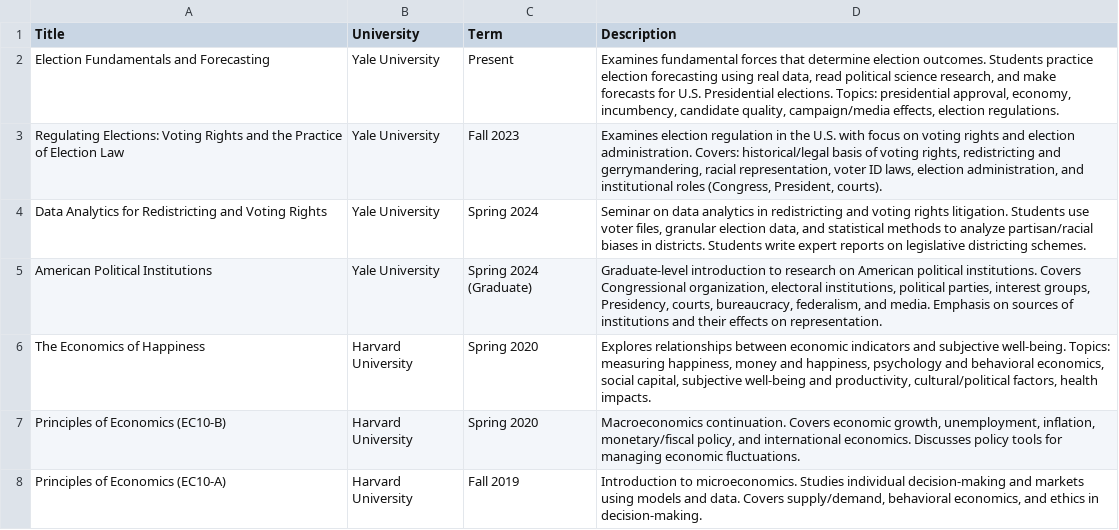
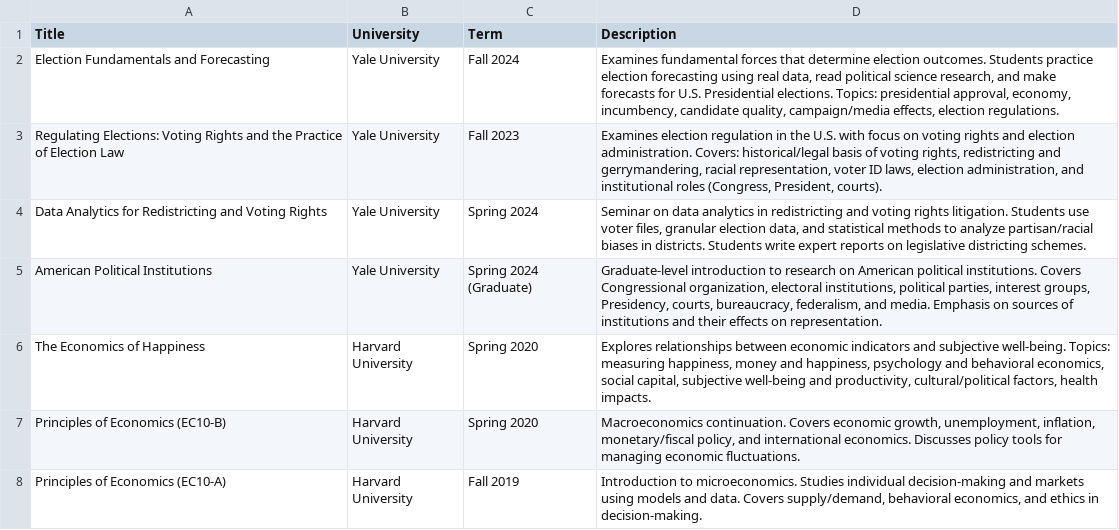
Before and after one commit to kevin-deluca-polisci/KD-website, a CSV file: data/teaching.csv, drawn as a sheet.

Commit message:
Update teaching.csv

```diff
--- a/data/teaching.csv
+++ b/data/teaching.csv
@@ -1,3 +1,3 @@
 Title,University,Term,Description
-Election Fundamentals and Forecasting,Yale University,Present,"Examines fundamental forces that determine election outcomes. Students practice election forecasting using real data, read political science research, and make forecasts for U.S. Presidential elections. Topics: presidential approval, economy, incumbency, candidate quality, campaign/media effects, election regulations."
+Election Fundamentals and Forecasting,Yale University,Fall 2024,"Examines fundamental forces that determine election outcomes. Students practice election forecasting using real data, read political science research, and make forecasts for U.S. Presidential elections. Topics: presidential approval, economy, incumbency, candidate quality, campaign/media effects, election regulations."
 Regulating Elections: Voting Rights and the Practice of Election Law,Yale University,Fall 2023,"Examines election regulation in the U.S. with focus on voting rights and election administration. Covers: historical/legal basis of voting rights, redistricting and gerrymandering, racial representation, voter ID laws, election administration, and institutional roles (Congress, President, courts)."
```
